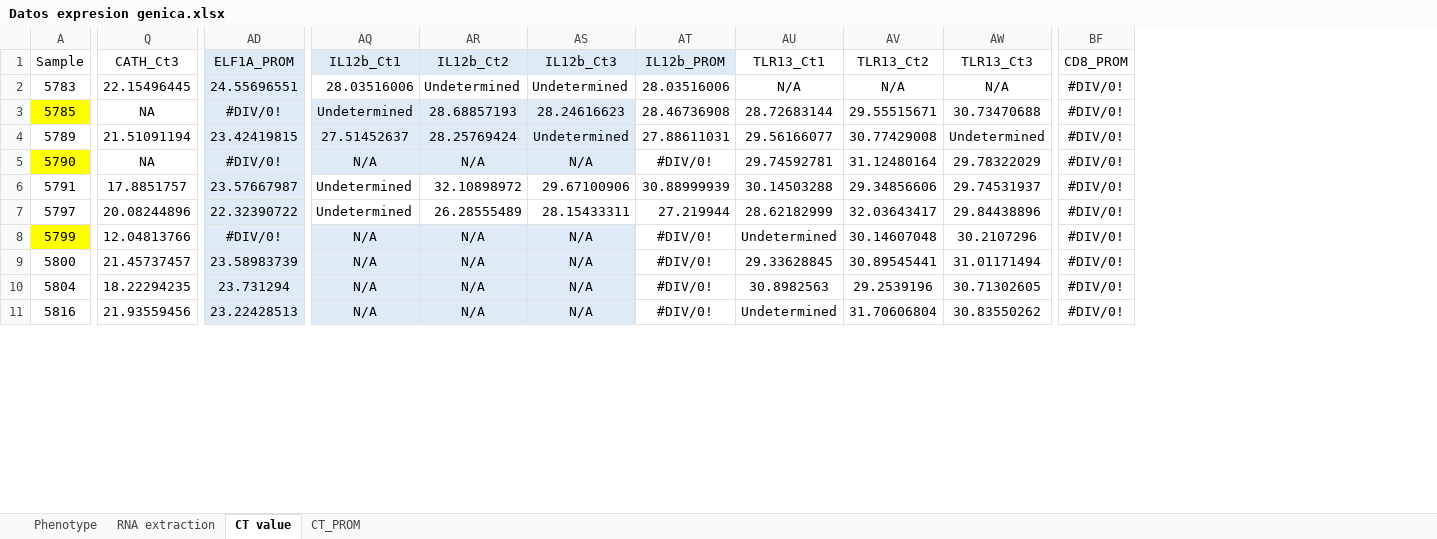
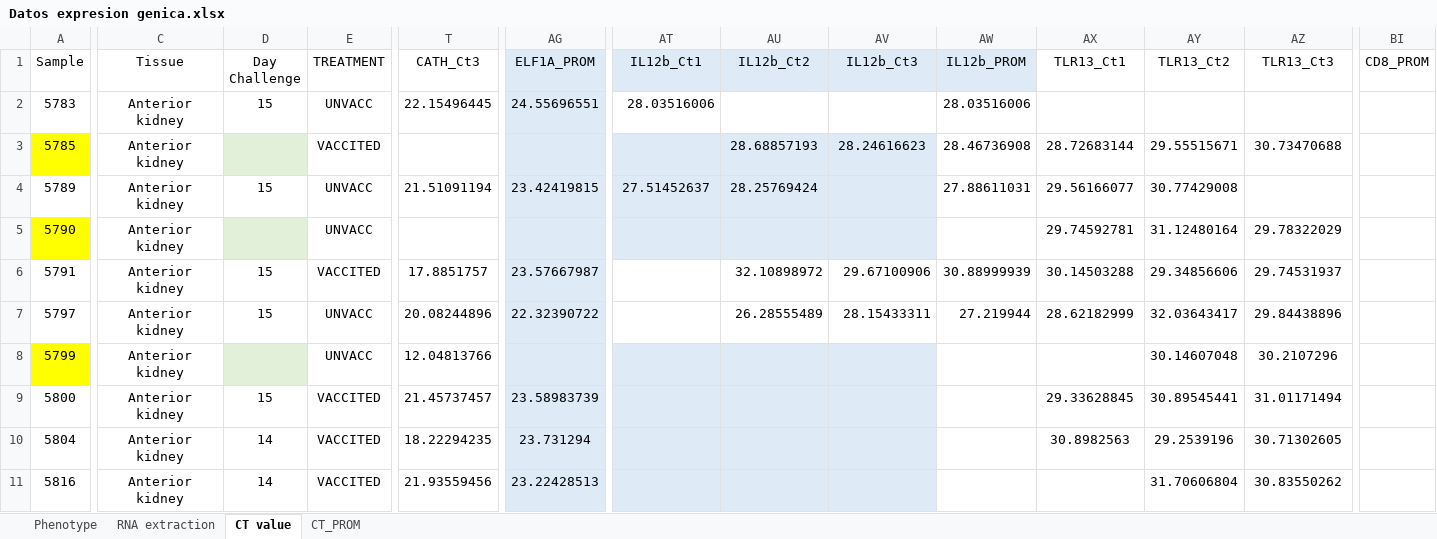
Before and after one commit to Danielalpez/Tarea_DL_DBT845, an Excel workbook: Datos/Datos expresion genica.xlsx, sheet CT value, drawn as a sheet; only a part is shown, gaps mark what is left out; values as stored, in another font and other column widths than the file's, no borders; addresses are those after the commit; the diff covers the shown part only; the diff names each change by its address in the sheet, - before the commit and + after, or states it on an @@ line.

Commit message:
update datos

```diff
--- a/Datos/Datos expresion genica.xlsx (sheet CT value)
+++ b/Datos/Datos expresion genica.xlsx (sheet CT value)
+column C (Tissue), rows 2-11: all Anterior kidney
+column D (Day Challenge), rows 2-11: 15 |  | 15 |  | 15 | 15 |  | 15 | 14 | 14
+column E (TREATMENT), rows 2-11: UNVACC | VACCITED | UNVACC | UNVACC | VACCITED | UNVACC | UNVACC | VACCITED | VACCITED | VACCITED
-AU2 (IL12b_Ct2): Undetermined
+AU2 (IL12b_Ct2): (empty)
-AV2 (IL12b_Ct3): Undetermined
+AV2 (IL12b_Ct3): (empty)
-AX2 (TLR13_Ct1): N/A
+AX2 (TLR13_Ct1): (empty)
-AY2 (TLR13_Ct2): N/A
+AY2 (TLR13_Ct2): (empty)
-AZ2 (TLR13_Ct3): N/A
+AZ2 (TLR13_Ct3): (empty)
-BI2:BI11 (CD8_PROM): #DIV/0!
+BI2:BI11 (CD8_PROM): (empty)
-T3 (CATH_Ct3): NA
+T3 (CATH_Ct3): (empty)
-AG3 (ELF1A_PROM): #DIV/0!
+AG3 (ELF1A_PROM): (empty)
-AT3 (IL12b_Ct1): Undetermined
+AT3 (IL12b_Ct1): (empty)
-AV4 (IL12b_Ct3): Undetermined
+AV4 (IL12b_Ct3): (empty)
-AZ4 (TLR13_Ct3): Undetermined
+AZ4 (TLR13_Ct3): (empty)
-T5 (CATH_Ct3): NA
+T5 (CATH_Ct3): (empty)
-AG5 (ELF1A_PROM): #DIV/0!
+AG5 (ELF1A_PROM): (empty)
-AT5 (IL12b_Ct1): N/A
+AT5 (IL12b_Ct1): (empty)
-AU5 (IL12b_Ct2): N/A
+AU5 (IL12b_Ct2): (empty)
-AV5 (IL12b_Ct3): N/A
+AV5 (IL12b_Ct3): (empty)
-AW5 (IL12b_PROM): #DIV/0!
+AW5 (IL12b_PROM): (empty)
-AT6:AT7 (IL12b_Ct1): Undetermined
+AT6:AT7 (IL12b_Ct1): (empty)
-AG8 (ELF1A_PROM): #DIV/0!
+AG8 (ELF1A_PROM): (empty)
-AT8:AT11 (IL12b_Ct1): N/A
+AT8:AT11 (IL12b_Ct1): (empty)
-AU8:AU11 (IL12b_Ct2): N/A
+AU8:AU11 (IL12b_Ct2): (empty)
-AV8:AV11 (IL12b_Ct3): N/A
+AV8:AV11 (IL12b_Ct3): (empty)
-AW8:AW11 (IL12b_PROM): #DIV/0!
+AW8:AW11 (IL12b_PROM): (empty)
-AX8 (TLR13_Ct1): Undetermined
+AX8 (TLR13_Ct1): (empty)
-AX11 (TLR13_Ct1): Undetermined
+AX11 (TLR13_Ct1): (empty)
```
Also changed, not shown: 215 edited cells elsewhere in this sheet, sheet CT_PROM, sheet RNA extraction, sheet Phenotype, formulas that keep their value, 4 other files.
